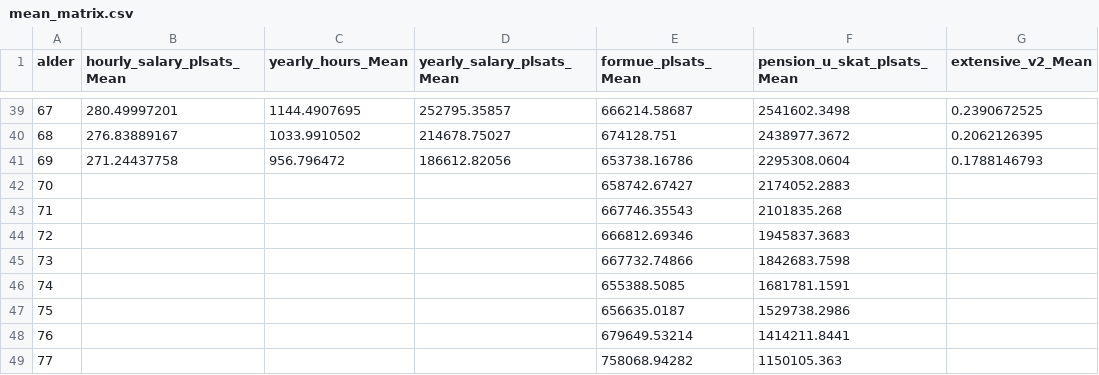
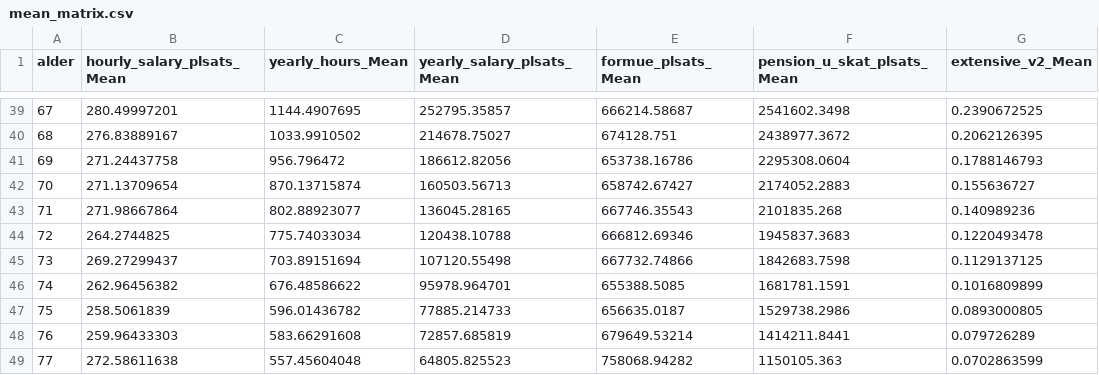
Before and after one commit to math869c/Design_retirement, a CSV file: Data 2019/mean_matrix.csv, drawn as a sheet; only a part is shown, gaps mark what is left out; the diff covers the shown part only; the diff names each change by its address in the sheet, - before the commit and + after, or states it on an @@ line.

```diff
--- a/Data 2019/mean_matrix.csv
+++ b/Data 2019/mean_matrix.csv
-B42 (hourly_salary_plsats_Mean): (empty)
+B42 (hourly_salary_plsats_Mean): 271.13709654
-C42 (yearly_hours_Mean): (empty)
+C42 (yearly_hours_Mean): 870.13715874
-D42 (yearly_salary_plsats_Mean): (empty)
+D42 (yearly_salary_plsats_Mean): 160503.56713
-G42 (extensive_v2_Mean): (empty)
+G42 (extensive_v2_Mean): 0.155636727
-B43 (hourly_salary_plsats_Mean): (empty)
+B43 (hourly_salary_plsats_Mean): 271.98667864
-C43 (yearly_hours_Mean): (empty)
+C43 (yearly_hours_Mean): 802.88923077
-D43 (yearly_salary_plsats_Mean): (empty)
+D43 (yearly_salary_plsats_Mean): 136045.28165
-G43 (extensive_v2_Mean): (empty)
+G43 (extensive_v2_Mean): 0.140989236
-B44 (hourly_salary_plsats_Mean): (empty)
+B44 (hourly_salary_plsats_Mean): 264.2744825
-C44 (yearly_hours_Mean): (empty)
+C44 (yearly_hours_Mean): 775.74033034
-D44 (yearly_salary_plsats_Mean): (empty)
+D44 (yearly_salary_plsats_Mean): 120438.10788
-G44 (extensive_v2_Mean): (empty)
+G44 (extensive_v2_Mean): 0.1220493478
-B45 (hourly_salary_plsats_Mean): (empty)
+B45 (hourly_salary_plsats_Mean): 269.27299437
-C45 (yearly_hours_Mean): (empty)
+C45 (yearly_hours_Mean): 703.89151694
-D45 (yearly_salary_plsats_Mean): (empty)
+D45 (yearly_salary_plsats_Mean): 107120.55498
-G45 (extensive_v2_Mean): (empty)
+G45 (extensive_v2_Mean): 0.1129137125
-B46 (hourly_salary_plsats_Mean): (empty)
+B46 (hourly_salary_plsats_Mean): 262.96456382
-C46 (yearly_hours_Mean): (empty)
+C46 (yearly_hours_Mean): 676.48586622
-D46 (yearly_salary_plsats_Mean): (empty)
+D46 (yearly_salary_plsats_Mean): 95978.964701
-G46 (extensive_v2_Mean): (empty)
+G46 (extensive_v2_Mean): 0.1016809899
-B47 (hourly_salary_plsats_Mean): (empty)
+B47 (hourly_salary_plsats_Mean): 258.5061839
-C47 (yearly_hours_Mean): (empty)
+C47 (yearly_hours_Mean): 596.01436782
-D47 (yearly_salary_plsats_Mean): (empty)
+D47 (yearly_salary_plsats_Mean): 77885.214733
-G47 (extensive_v2_Mean): (empty)
+G47 (extensive_v2_Mean): 0.0893000805
-B48 (hourly_salary_plsats_Mean): (empty)
+B48 (hourly_salary_plsats_Mean): 259.96433303
-C48 (yearly_hours_Mean): (empty)
+C48 (yearly_hours_Mean): 583.66291608
-D48 (yearly_salary_plsats_Mean): (empty)
+D48 (yearly_salary_plsats_Mean): 72857.685819
-G48 (extensive_v2_Mean): (empty)
+G48 (extensive_v2_Mean): 0.079726289
-B49 (hourly_salary_plsats_Mean): (empty)
+B49 (hourly_salary_plsats_Mean): 272.58611638
-C49 (yearly_hours_Mean): (empty)
+C49 (yearly_hours_Mean): 557.45604048
-D49 (yearly_salary_plsats_Mean): (empty)
+D49 (yearly_salary_plsats_Mean): 64805.825523
-G49 (extensive_v2_Mean): (empty)
+G49 (extensive_v2_Mean): 0.0702863599
```
Also changed, not shown: 28 edited cells elsewhere in this file, Data 2019/variance_matrix.csv, 10 other files.
